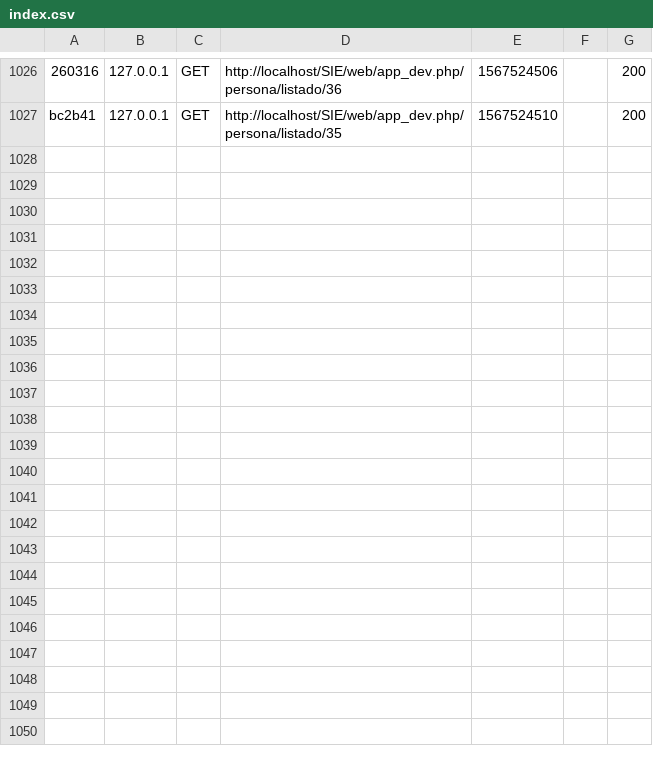
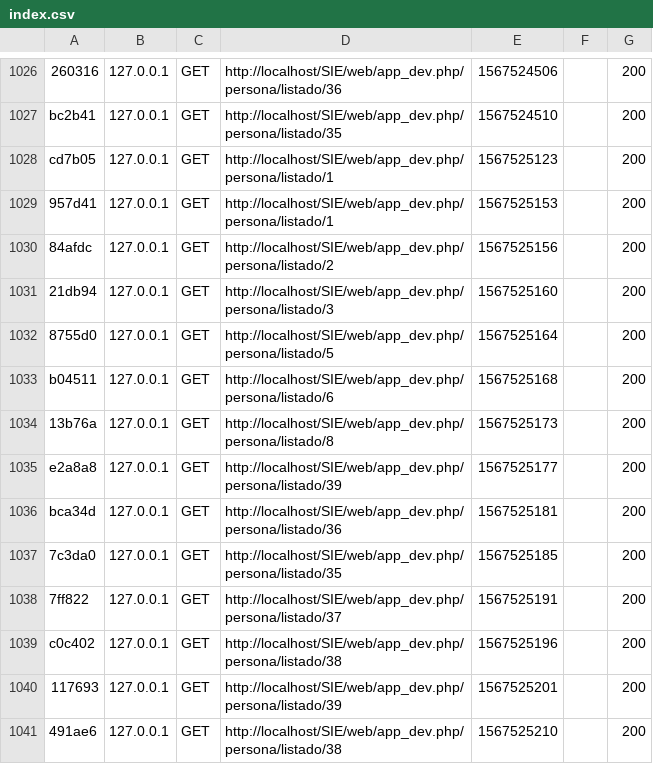
Before and after one commit to JaquelinaAcosta/SIE, a CSV file: var/cache/dev/profiler/index.csv, drawn as a sheet; only a part is shown, gaps mark what is left out; the diff names each change by its address in the sheet, - before the commit and + after, or states it on an @@ line.

```diff
--- a/var/cache/dev/profiler/index.csv
+++ b/var/cache/dev/profiler/index.csv
+row 1028: cd7b05 | 127.0.0.1 | GET | http://localhost/SIE/web/app_dev.php/persona/listado/1 | 1567525123 |  | 200
+row 1029: 957d41 | 127.0.0.1 | GET | http://localhost/SIE/web/app_dev.php/persona/listado/1 | 1567525153 |  | 200
+row 1030: 84afdc | 127.0.0.1 | GET | http://localhost/SIE/web/app_dev.php/persona/listado/2 | 1567525156 |  | 200
+row 1031: 21db94 | 127.0.0.1 | GET | http://localhost/SIE/web/app_dev.php/persona/listado/3 | 1567525160 |  | 200
+row 1032: 8755d0 | 127.0.0.1 | GET | http://localhost/SIE/web/app_dev.php/persona/listado/5 | 1567525164 |  | 200
+row 1033: b04511 | 127.0.0.1 | GET | http://localhost/SIE/web/app_dev.php/persona/listado/6 | 1567525168 |  | 200
+row 1034: 13b76a | 127.0.0.1 | GET | http://localhost/SIE/web/app_dev.php/persona/listado/8 | 1567525173 |  | 200
+row 1035: e2a8a8 | 127.0.0.1 | GET | http://localhost/SIE/web/app_dev.php/persona/listado/39 | 1567525177 |  | 200
+row 1036: bca34d | 127.0.0.1 | GET | http://localhost/SIE/web/app_dev.php/persona/listado/36 | 1567525181 |  | 200
+row 1037: 7c3da0 | 127.0.0.1 | GET | http://localhost/SIE/web/app_dev.php/persona/listado/35 | 1567525185 |  | 200
+row 1038: 7ff822 | 127.0.0.1 | GET | http://localhost/SIE/web/app_dev.php/persona/listado/37 | 1567525191 |  | 200
+row 1039: c0c402 | 127.0.0.1 | GET | http://localhost/SIE/web/app_dev.php/persona/listado/38 | 1567525196 |  | 200
+row 1040: 117693 | 127.0.0.1 | GET | http://localhost/SIE/web/app_dev.php/persona/listado/39 | 1567525201 |  | 200
+row 1041: 491ae6 | 127.0.0.1 | GET | http://localhost/SIE/web/app_dev.php/persona/listado/38 | 1567525210 |  | 200
```
Also changed, not shown: 18 other files.
